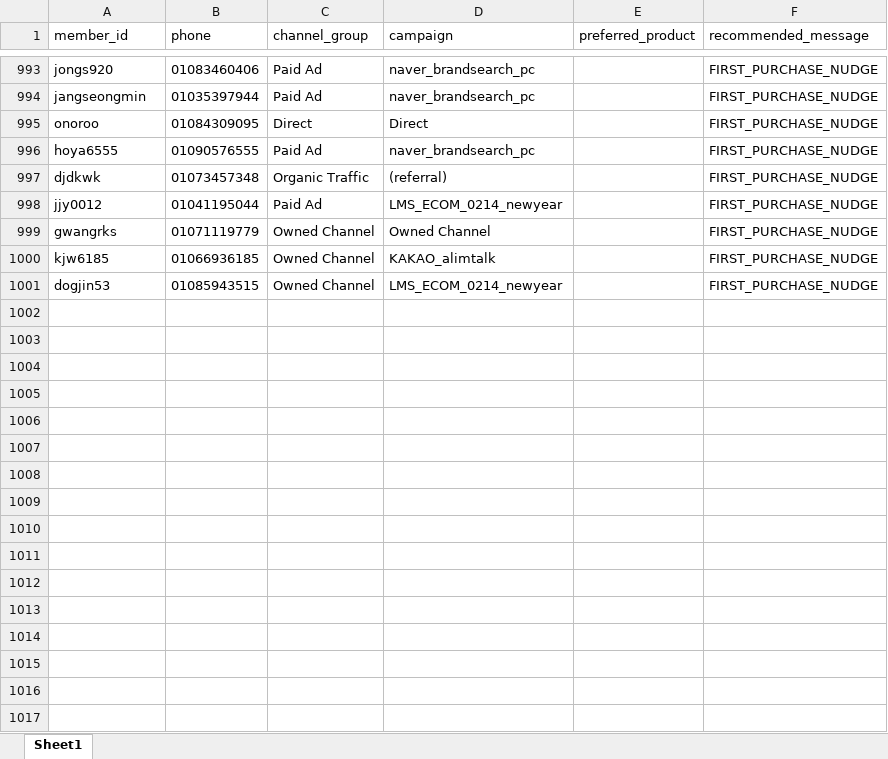
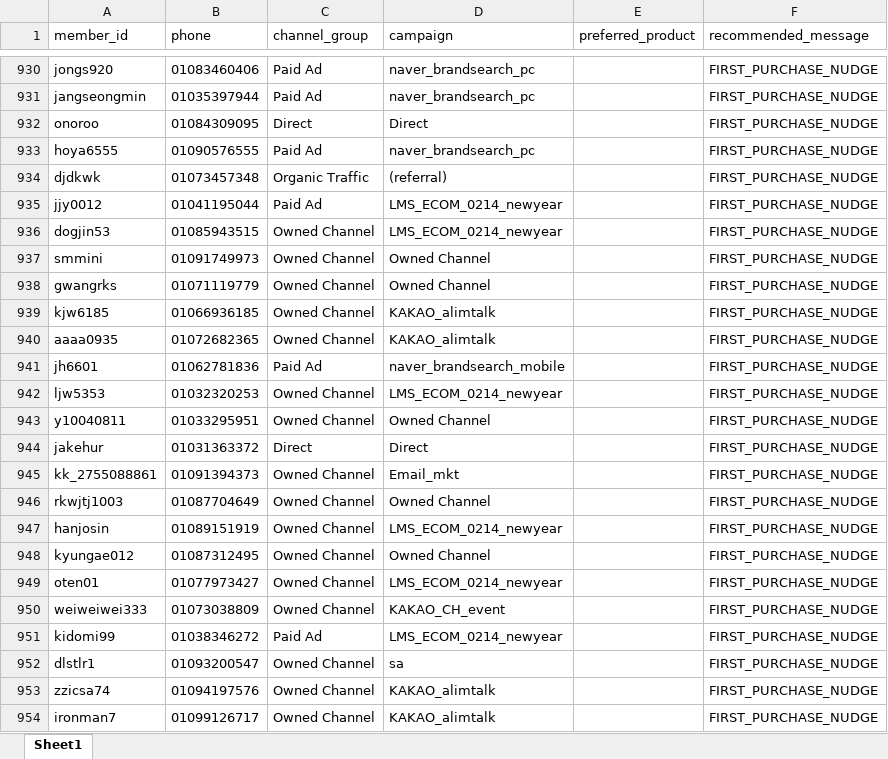
Before and after one commit to koreacolumbia-dotcom/E-comm-marketing-hub, an Excel workbook: reports/member_funnel/downloads/member_funnel_1y_target_segments.xlsx, sheet Sheet1, drawn as a sheet; only a part is shown, gaps mark what is left out; values as stored, in another font and other column widths than the file's, no borders; addresses are those after the commit; the diff covers the shown part only; the diff names each change by its address in the sheet, - before the commit and + after, or states it on an @@ line.

```diff
--- a/reports/member_funnel/downloads/member_funnel_1y_target_segments.xlsx (sheet Sheet1)
+++ b/reports/member_funnel/downloads/member_funnel_1y_target_segments.xlsx (sheet Sheet1)
+row 936: dogjin53 | 01085943515 | Owned Channel | LMS_ECOM_0214_newyear |  | FIRST_PURCHASE_NUDGE
+row 937: smmini | 01091749973 | Owned Channel | Owned Channel |  | FIRST_PURCHASE_NUDGE
+row 940: aaaa0935 | 01072682365 | Owned Channel | KAKAO_alimtalk |  | FIRST_PURCHASE_NUDGE
+row 941: jh6601 | 01062781836 | Paid Ad | naver_brandsearch_mobile |  | FIRST_PURCHASE_NUDGE
+row 942: ljw5353 | 01032320253 | Owned Channel | LMS_ECOM_0214_newyear |  | FIRST_PURCHASE_NUDGE
+row 943: y10040811 | 01033295951 | Owned Channel | Owned Channel |  | FIRST_PURCHASE_NUDGE
+row 944: jakehur | 01031363372 | Direct | Direct |  | FIRST_PURCHASE_NUDGE
+row 945: kk_2755088861 | 01091394373 | Owned Channel | Email_mkt |  | FIRST_PURCHASE_NUDGE
+row 946: rkwjtj1003 | 01087704649 | Owned Channel | Owned Channel |  | FIRST_PURCHASE_NUDGE
-A947 (member_id): dogjin53
+A947 (member_id): hanjosin
-B947 (phone): 01085943515
+B947 (phone): 01089151919
+row 948: kyungae012 | 01087312495 | Owned Channel | Owned Channel |  | FIRST_PURCHASE_NUDGE
+row 949: oten01 | 01077973427 | Owned Channel | LMS_ECOM_0214_newyear |  | FIRST_PURCHASE_NUDGE
+row 950: weiweiwei333 | 01073038809 | Owned Channel | KAKAO_CH_event |  | FIRST_PURCHASE_NUDGE
+row 951: kidomi99 | 01038346272 | Paid Ad | LMS_ECOM_0214_newyear |  | FIRST_PURCHASE_NUDGE
+row 952: dlstlr1 | 01093200547 | Owned Channel | sa |  | FIRST_PURCHASE_NUDGE
+row 953: zzicsa74 | 01094197576 | Owned Channel | KAKAO_alimtalk |  | FIRST_PURCHASE_NUDGE
+row 954: ironman7 | 01099126717 | Owned Channel | KAKAO_alimtalk |  | FIRST_PURCHASE_NUDGE
```
Also changed, not shown: 56 added rows, 72 removed rows and 186 moved rows elsewhere in this sheet, reports/member_funnel/downloads/member_funnel_1m_non_buyer.xlsx, reports/member_funnel/downloads/member_funnel_1m_target_segments.xlsx, 17 other files.
